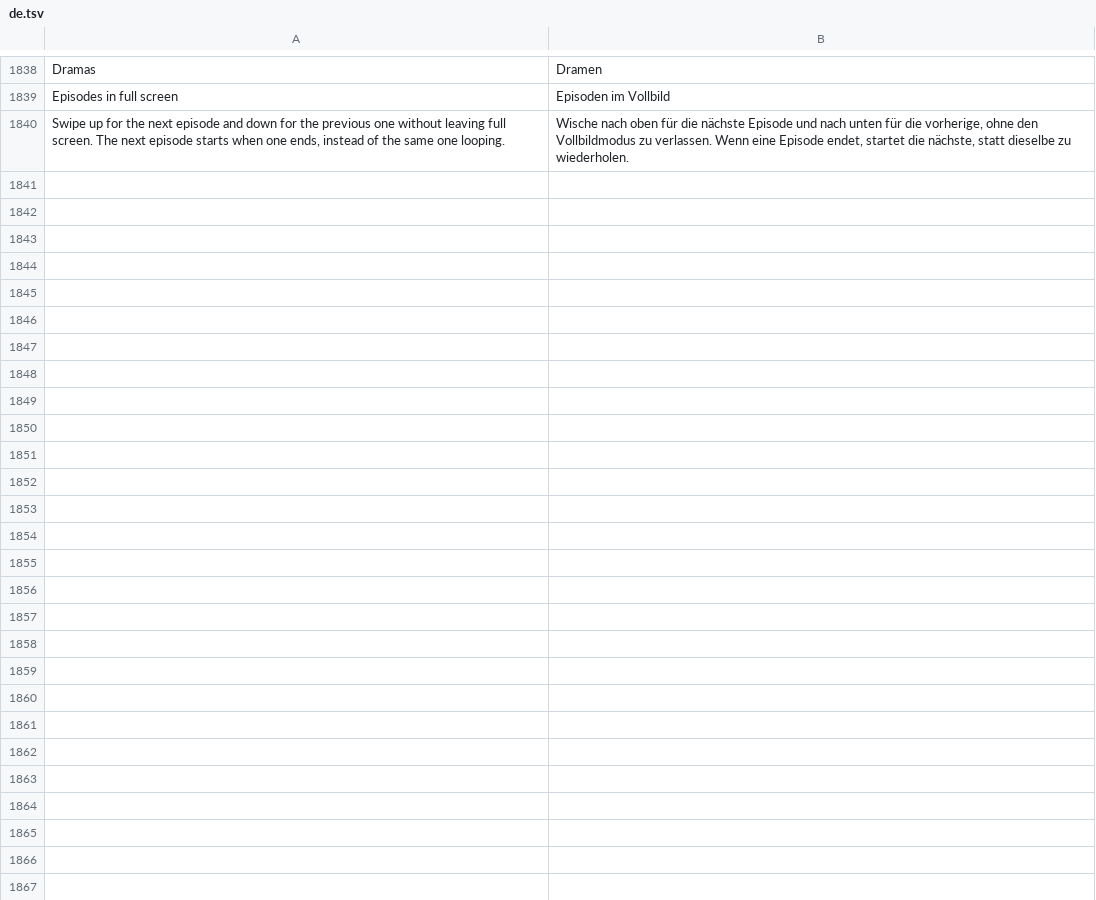
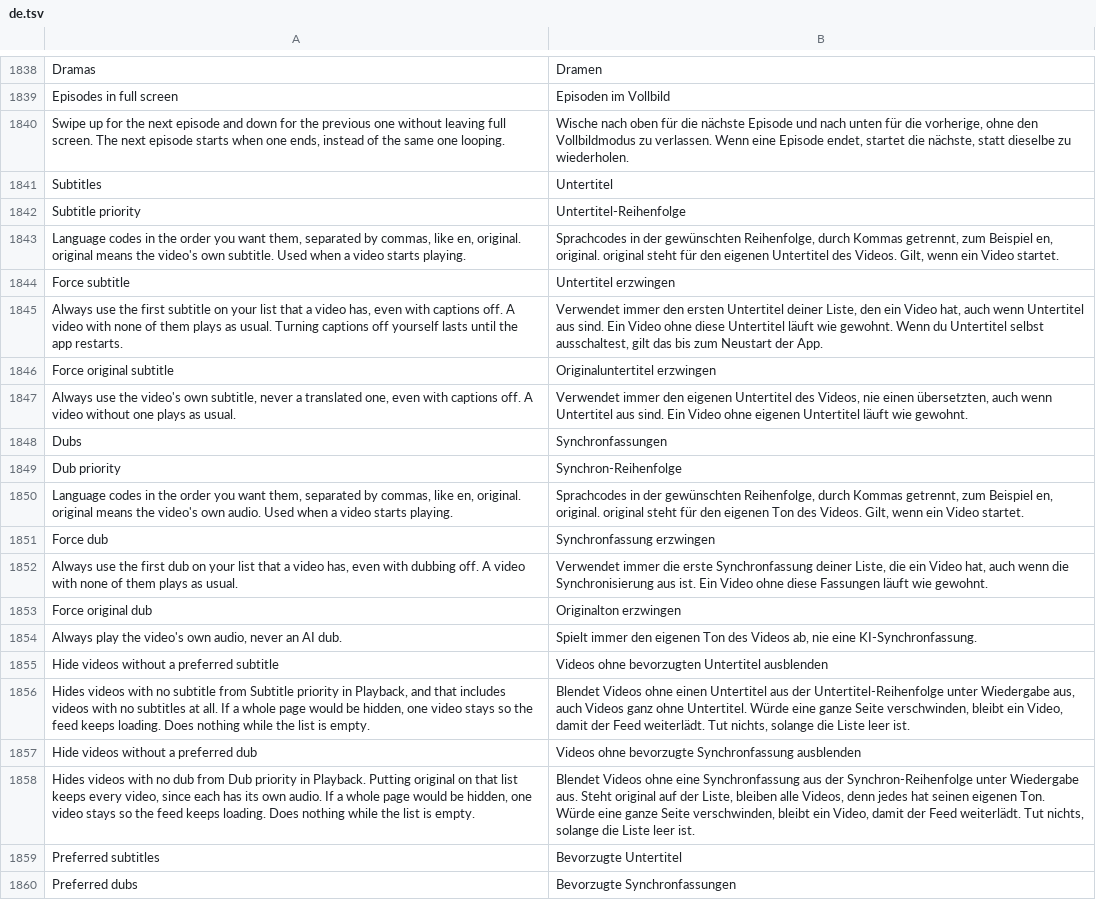
Before and after one commit to SysAdminDoc/HushPine, a TSV file: extensions/pinedrama/src/main/l10n/de.tsv, drawn as a sheet; only a part is shown, gaps mark what is left out.

```diff
--- a/extensions/pinedrama/src/main/l10n/de.tsv
+++ b/extensions/pinedrama/src/main/l10n/de.tsv
@@ -1840 +1840,21 @@ Episodes in full screen	Episoden im Vollbild
 Swipe up for the next episode and down for the previous one without leaving full screen. The next episode starts when one ends, instead of the same one looping.	Wische nach oben für die nächste Episode und nach unten für die vorherige, ohne den Vollbildmodus zu verlassen. Wenn eine Episode endet, startet die nächste, statt dieselbe zu wiederholen.
+Subtitles	Untertitel
+Subtitle priority	Untertitel-Reihenfolge
+Language codes in the order you want them, separated by commas, like en, original. original means the video's own subtitle. Used when a video starts playing.	Sprachcodes in der gewünschten Reihenfolge, durch Kommas getrennt, zum Beispiel en, original. original steht für den eigenen Untertitel des Videos. Gilt, wenn ein Video startet.
+Force subtitle	Untertitel erzwingen
+Always use the first subtitle on your list that a video has, even with captions off. A video with none of them plays as usual. Turning captions off yourself lasts until the app restarts.	Verwendet immer den ersten Untertitel deiner Liste, den ein Video hat, auch wenn Untertitel aus sind. Ein Video ohne diese Untertitel läuft wie gewohnt. Wenn du Untertitel selbst ausschaltest, gilt das bis zum Neustart der App.
+Force original subtitle	Originaluntertitel erzwingen
+Always use the video's own subtitle, never a translated one, even with captions off. A video without one plays as usual.	Verwendet immer den eigenen Untertitel des Videos, nie einen übersetzten, auch wenn Untertitel aus sind. Ein Video ohne eigenen Untertitel läuft wie gewohnt.
+Dubs	Synchronfassungen
+Dub priority	Synchron-Reihenfolge
+Language codes in the order you want them, separated by commas, like en, original. original means the video's own audio. Used when a video starts playing.	Sprachcodes in der gewünschten Reihenfolge, durch Kommas getrennt, zum Beispiel en, original. original steht für den eigenen Ton des Videos. Gilt, wenn ein Video startet.
+Force dub	Synchronfassung erzwingen
+Always use the first dub on your list that a video has, even with dubbing off. A video with none of them plays as usual.	Verwendet immer die erste Synchronfassung deiner Liste, die ein Video hat, auch wenn die Synchronisierung aus ist. Ein Video ohne diese Fassungen läuft wie gewohnt.
+Force original dub	Originalton erzwingen
+Always play the video's own audio, never an AI dub.	Spielt immer den eigenen Ton des Videos ab, nie eine KI-Synchronfassung.
+Hide videos without a preferred subtitle	Videos ohne bevorzugten Untertitel ausblenden
+Hides videos with no subtitle from Subtitle priority in Playback, and that includes videos with no subtitles at all. If a whole page would be hidden, one video stays so the feed keeps loading. Does nothing while the list is empty.	Blendet Videos ohne einen Untertitel aus der Untertitel-Reihenfolge unter Wiedergabe aus, auch Videos ganz ohne Untertitel. Würde eine ganze Seite verschwinden, bleibt ein Video, damit der Feed weiterlädt. Tut nichts, solange die Liste leer ist.
+Hide videos without a preferred dub	Videos ohne bevorzugte Synchronfassung ausblenden
+Hides videos with no dub from Dub priority in Playback. Putting original on that list keeps every video, since each has its own audio. If a whole page would be hidden, one video stays so the feed keeps loading. Does nothing while the list is empty.	Blendet Videos ohne eine Synchronfassung aus der Synchron-Reihenfolge unter Wiedergabe aus. Steht original auf der Liste, bleiben alle Videos, denn jedes hat seinen eigenen Ton. Würde eine ganze Seite verschwinden, bleibt ein Video, damit der Feed weiterlädt. Tut nichts, solange die Liste leer ist.
+Preferred subtitles	Bevorzugte Untertitel
+Preferred dubs	Bevorzugte Synchronfassungen
```
Also changed, not shown: extensions/pinedrama/src/main/l10n/az.tsv, extensions/pinedrama/src/main/l10n/es.tsv, 37 other files.
